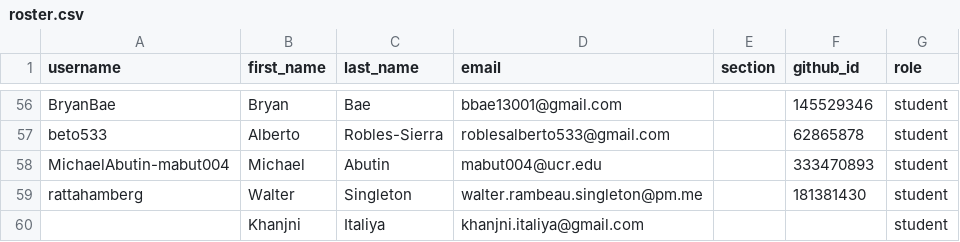
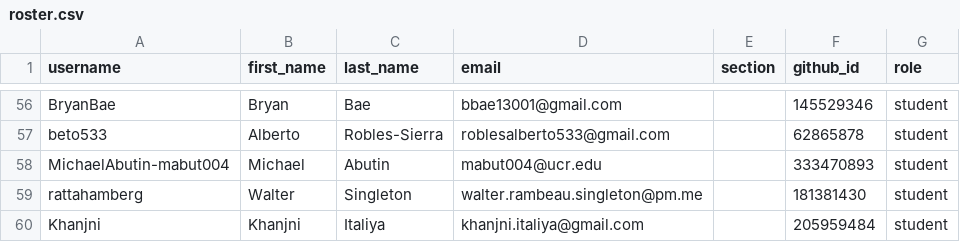
Before and after one commit to UCR-CS152/classroom50, a CSV file: cs152/roster.csv, drawn as a sheet; only a part is shown, gaps mark what is left out.

Commit message:
[Classroom 50] Sync roster from teams: cs152

```diff
--- a/cs152/roster.csv
+++ b/cs152/roster.csv
@@ -59,2 +59,2 @@ MichaelAbutin-mabut004,Michael,Abutin,mabut004@ucr.edu,,333470893,student
 rattahamberg,Walter,Singleton,walter.rambeau.singleton@pm.me,,181381430,student
-,Khanjni,Italiya,khanjni.italiya@gmail.com,,,student
+Khanjni,Khanjni,Italiya,khanjni.italiya@gmail.com,,205959484,student
```
